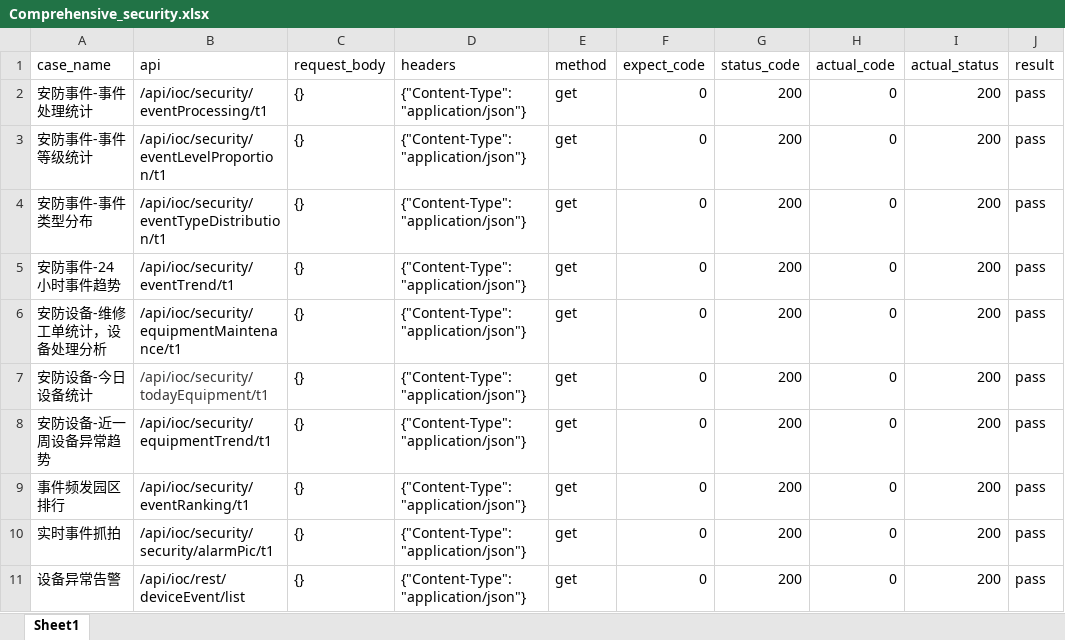
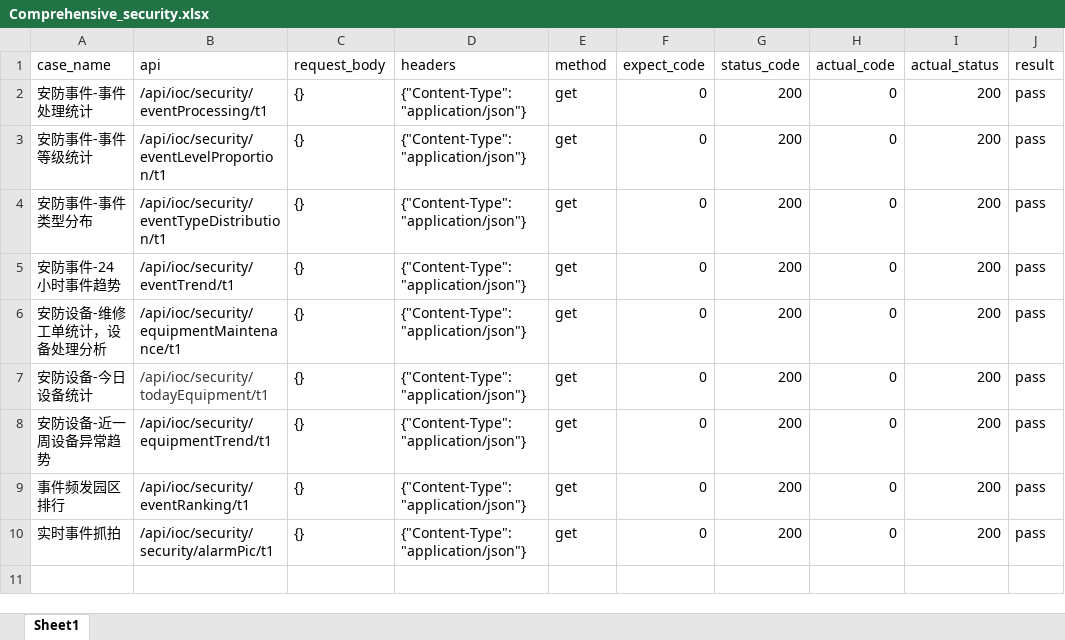
Before and after one commit to kaikai520caicai/IOC_API_TEST, an Excel workbook: database/Comprehensive_security.xlsx, sheet Sheet1, drawn as a sheet; values as stored, in another font and other column widths than the file's, no borders; the diff names each change by its address in the sheet, - before the commit and + after, or states it on an @@ line.

```diff
--- a/database/Comprehensive_security.xlsx (sheet Sheet1)
+++ b/database/Comprehensive_security.xlsx (sheet Sheet1)
-row 11: 设备异常告警 | /api/ioc/rest/deviceEvent/list | {} | {"Content-Type":"application/json"} | get | 0 | 200 | 0 | 200 | pass
```
Also changed, not shown: 16 other files.
